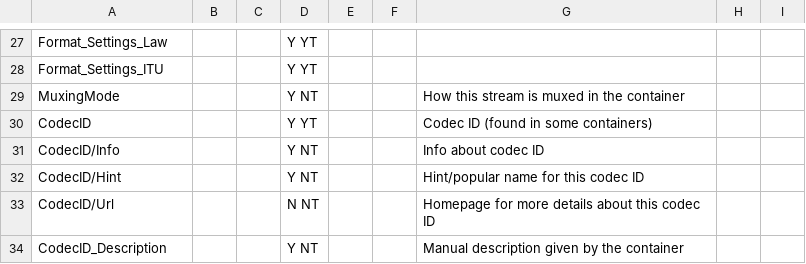
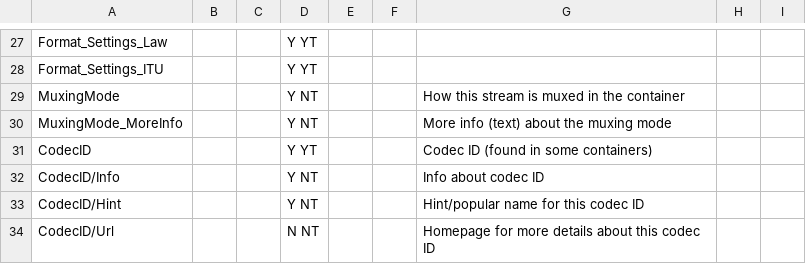
Before and after one commit to mediatest/mediatest, a CSV file: Source/Ressource/Text/Stream/Audio.csv, drawn as a sheet; only a part is shown, gaps mark what is left out; the shorter side is filled out with more unchanged rows; the diff names each change by its address in the sheet, - before the commit and + after, or states it on an @@ line.

Commit message:
+ MPEG-4: Better handling of 4GiB+ files + MPEG-4: audio parts from a DV stream are displayed
git-svn-id: svn://svn.code.sf.net/p/mediainfo/code/MediaInfoLib/trunk@1753 45c5ae6f-87cc-4fd0-92ee-e4f023fd80da

```diff
--- a/Source/Ressource/Text/Stream/Audio.csv
+++ b/Source/Ressource/Text/Stream/Audio.csv
+row 30: MuxingMode_MoreInfo |  |  | Y NT |  |  | More info (text) about the muxing mode
```
Also changed, not shown: Source/Ressource/Text/Language/DefaultLanguage.csv, 6 other files.
